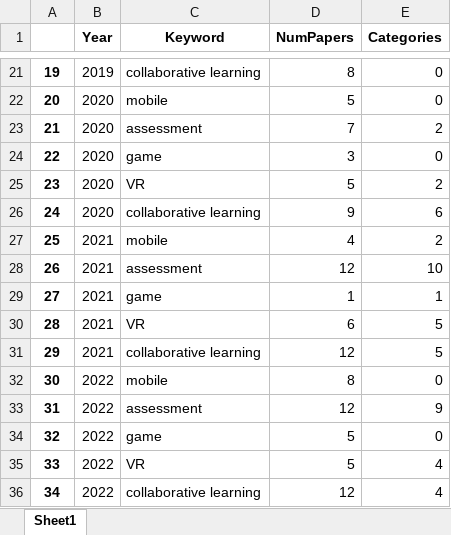
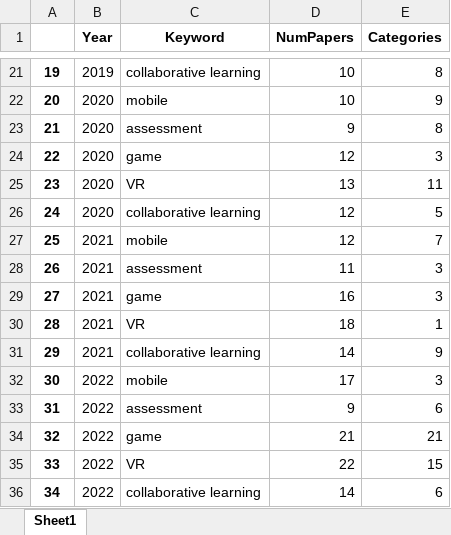
Before and after one commit to audachang/bibliometrics, an Excel workbook: scripts/python/keywords_by_year.xlsx, sheet Sheet1, drawn as a sheet; only a part is shown, gaps mark what is left out; values as stored, in another font and other column widths than the file's, no borders; the diff covers the shown part only; the diff names each change by its address in the sheet, - before the commit and + after, or states it on an @@ line.

```diff
--- a/scripts/python/keywords_by_year.xlsx (sheet Sheet1)
+++ b/scripts/python/keywords_by_year.xlsx (sheet Sheet1)
-D21 (NumPapers): 8
+D21 (NumPapers): 10
-E21 (Categories): 0
+E21 (Categories): 8
-D22 (NumPapers): 5
+D22 (NumPapers): 10
-E22 (Categories): 0
+E22 (Categories): 9
-D23 (NumPapers): 7
+D23 (NumPapers): 9
-E23 (Categories): 2
+E23 (Categories): 8
-D24 (NumPapers): 3
+D24 (NumPapers): 12
-E24 (Categories): 0
+E24 (Categories): 3
-D25 (NumPapers): 5
+D25 (NumPapers): 13
-E25 (Categories): 2
+E25 (Categories): 11
-D26 (NumPapers): 9
+D26 (NumPapers): 12
-E26 (Categories): 6
+E26 (Categories): 5
-D27 (NumPapers): 4
+D27 (NumPapers): 12
-E27 (Categories): 2
+E27 (Categories): 7
-D28 (NumPapers): 12
+D28 (NumPapers): 11
-E28 (Categories): 10
+E28 (Categories): 3
-D29 (NumPapers): 1
+D29 (NumPapers): 16
-E29 (Categories): 1
+E29 (Categories): 3
-D30 (NumPapers): 6
+D30 (NumPapers): 18
-E30 (Categories): 5
+E30 (Categories): 1
-D31 (NumPapers): 12
+D31 (NumPapers): 14
-E31 (Categories): 5
+E31 (Categories): 9
-D32 (NumPapers): 8
+D32 (NumPapers): 17
-E32 (Categories): 0
+E32 (Categories): 3
-D33 (NumPapers): 12
+D33 (NumPapers): 9
-E33 (Categories): 9
+E33 (Categories): 6
-D34 (NumPapers): 5
+D34 (NumPapers): 21
-E34 (Categories): 0
+E34 (Categories): 21
-D35 (NumPapers): 5
+D35 (NumPapers): 22
-E35 (Categories): 4
+E35 (Categories): 15
-D36 (NumPapers): 12
+D36 (NumPapers): 14
-E36 (Categories): 4
+E36 (Categories): 6
```
Also changed, not shown: 51 edited cells elsewhere in this sheet, scripts/python/20countryXyear.xlsx, 1 other file.
